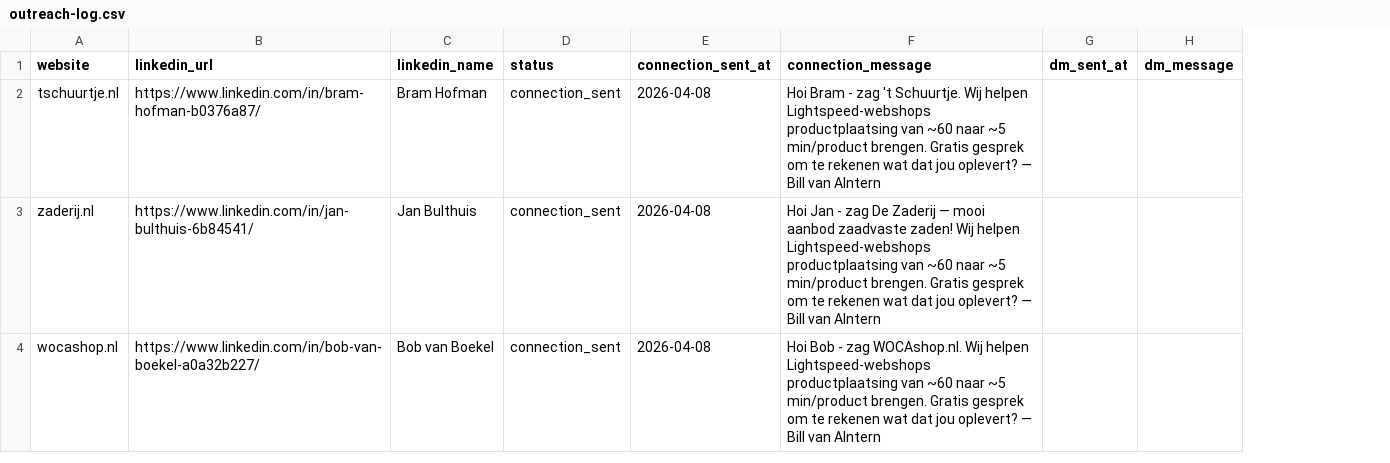
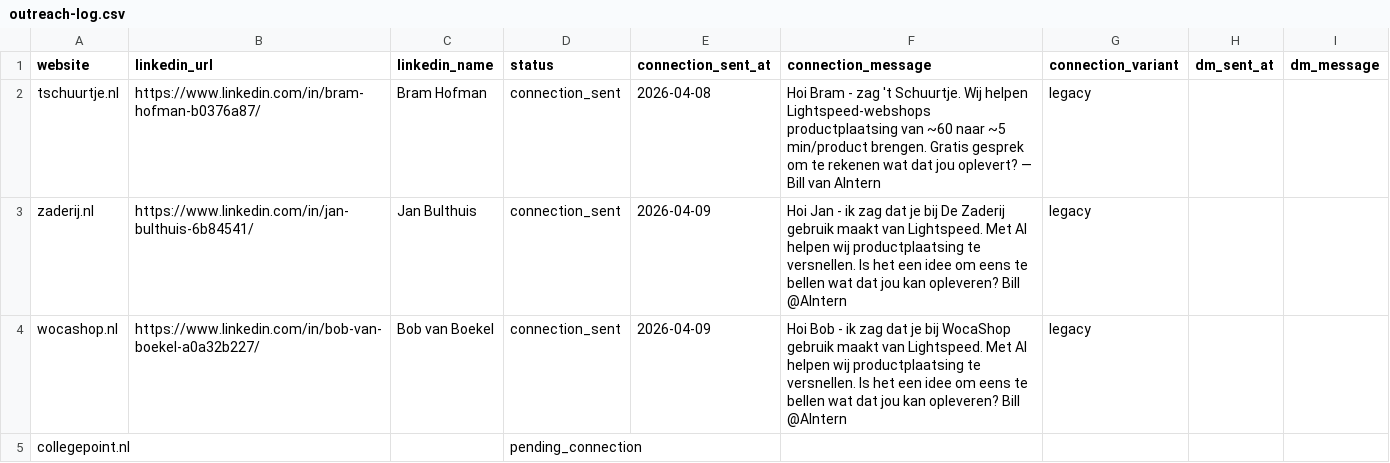
Before and after one commit to billmiddelbosch/AIntern, a CSV file: product/marketing/leads/outreach-log.csv, drawn as a sheet; the diff names each change by its address in the sheet, - before the commit and + after, or states it on an @@ line.

```diff
--- a/product/marketing/leads/outreach-log.csv
+++ b/product/marketing/leads/outreach-log.csv
+column G (connection_variant), rows 2-4: all legacy
-E3:E4 (connection_sent_at): 2026-04-08
+E3:E4 (connection_sent_at): 2026-04-09
-F3 (connection_message): …Jan - zag De Zaderij — mooi aanbod zaadvaste zaden! Wij helpen Lightspeed-webshops productplaatsing van ~60 naar ~5 min/product brengen. Gratis gesprek om te rekenen wat dat jou oplevert? — Bill van AIntern
+F3 (connection_message): …Jan - ik zag dat je bij De Zaderij gebruik maakt van Lightspeed. Met AI helpen wij productplaatsing te versnellen. Is het een idee om eens te bellen wat dat jou kan opleveren? Bill @AIntern
-F4 (connection_message): …Bob - zag WOCAshop.nl. Wij helpen Lightspeed-webshops productplaatsing van ~60 naar ~5 min/product brengen. Gratis gesprek om te rekenen wat dat jou oplevert? — Bill van AIntern
+F4 (connection_message): …Bob - ik zag dat je bij WocaShop gebruik maakt van Lightspeed. Met AI helpen wij productplaatsing te versnellen. Is het een idee om eens te bellen wat dat jou kan opleveren? Bill @AIntern
+row 5: collegepoint.nl |  |  | pending_connection
```
